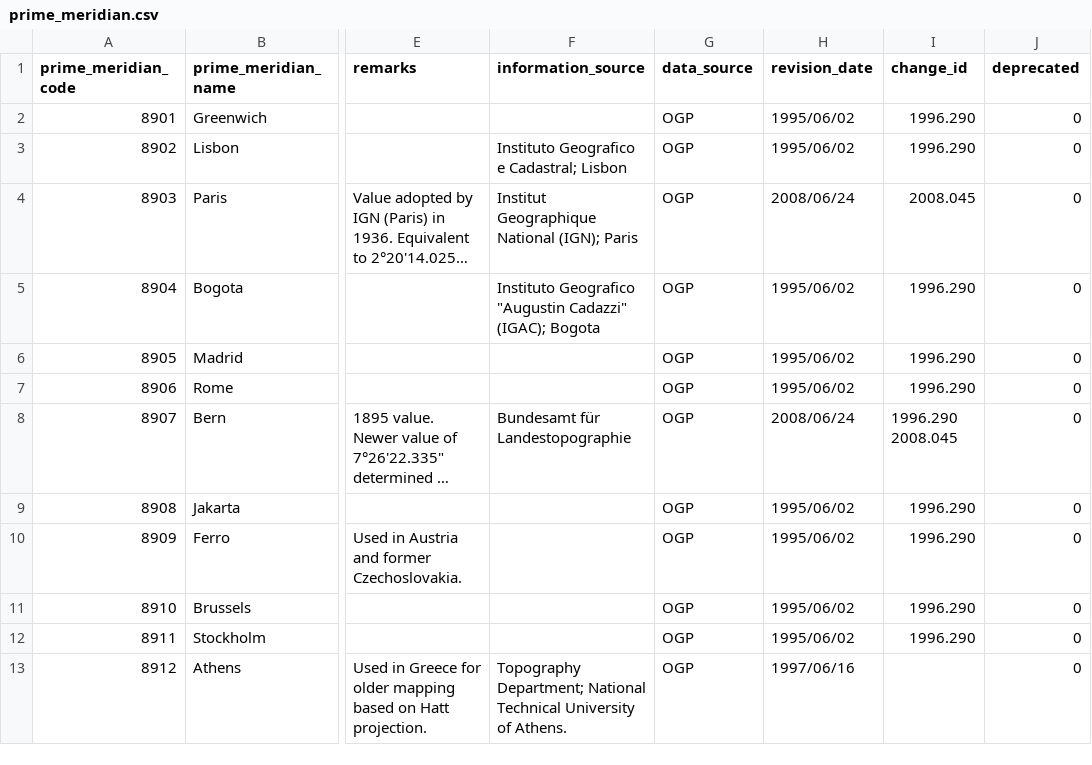
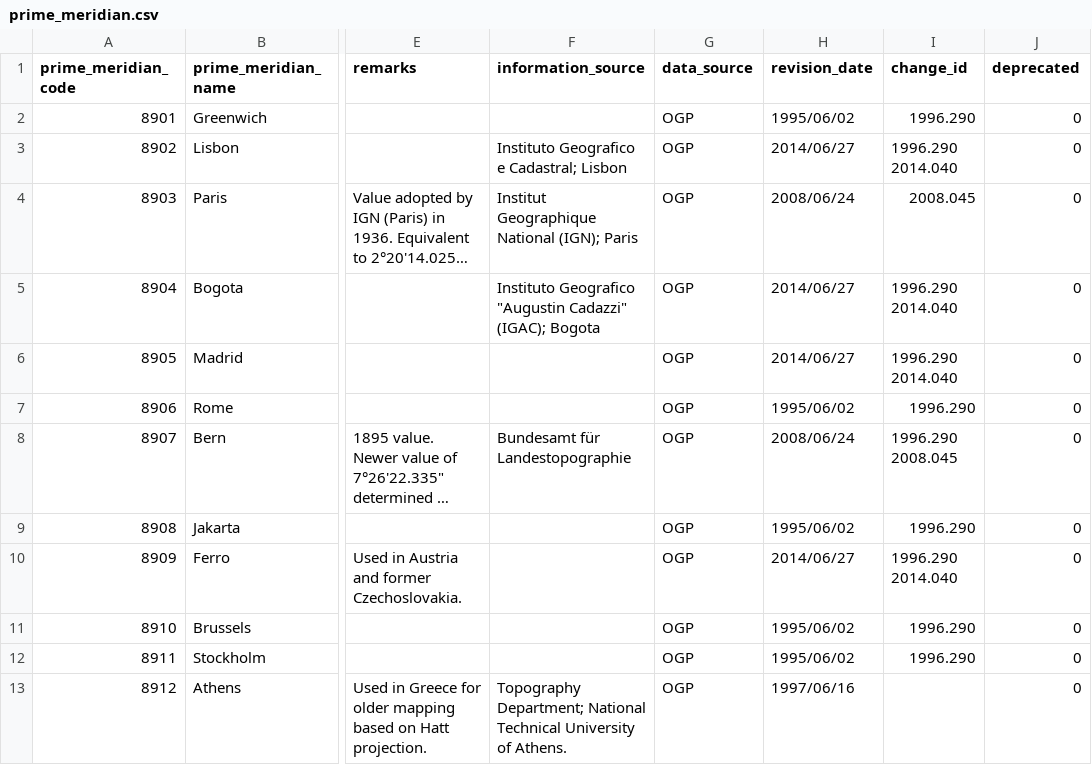
Before and after one commit to Alucarth/DicoGIS, a CSV file: data/gdal/prime_meridian.csv, drawn as a sheet; only a part is shown, gaps mark what is left out; long unchanged cells end in …; the diff names each change by its address in the sheet, - before the commit and + after, or states it on an @@ line.

Commit message:
upgrading gdal data
Former-commit-id: 5e20853cae83ebf07738eb9590cf5079b7f61aba

```diff
--- a/data/gdal/prime_meridian.csv
+++ b/data/gdal/prime_meridian.csv
-H3 (revision_date): 1995/06/02
+H3 (revision_date): 2014/06/27
-I3 (change_id): 1996.290
+I3 (change_id): 1996.290 2014.040
-H5:H6 (revision_date): 1995/06/02
+H5:H6 (revision_date): 2014/06/27
-I5:I6 (change_id): 1996.290
+I5:I6 (change_id): 1996.290 2014.040
-H10 (revision_date): 1995/06/02
+H10 (revision_date): 2014/06/27
-I10 (change_id): 1996.290
+I10 (change_id): 1996.290 2014.040
```
Also changed, not shown: data/gdal/coordinate_axis.csv, data/gdal/ellipsoid.csv, 28 other files.
